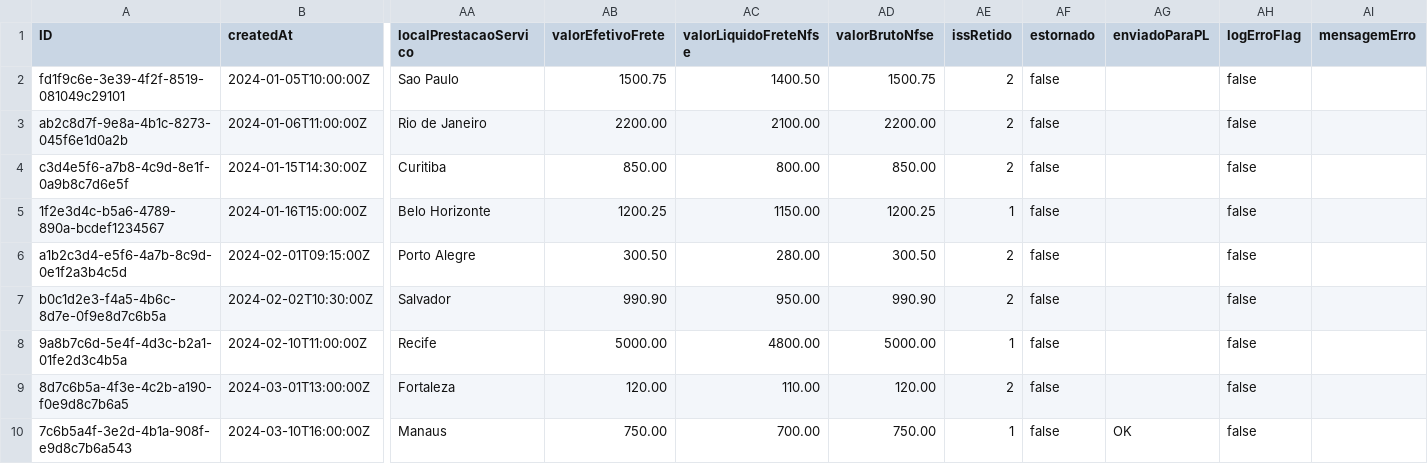
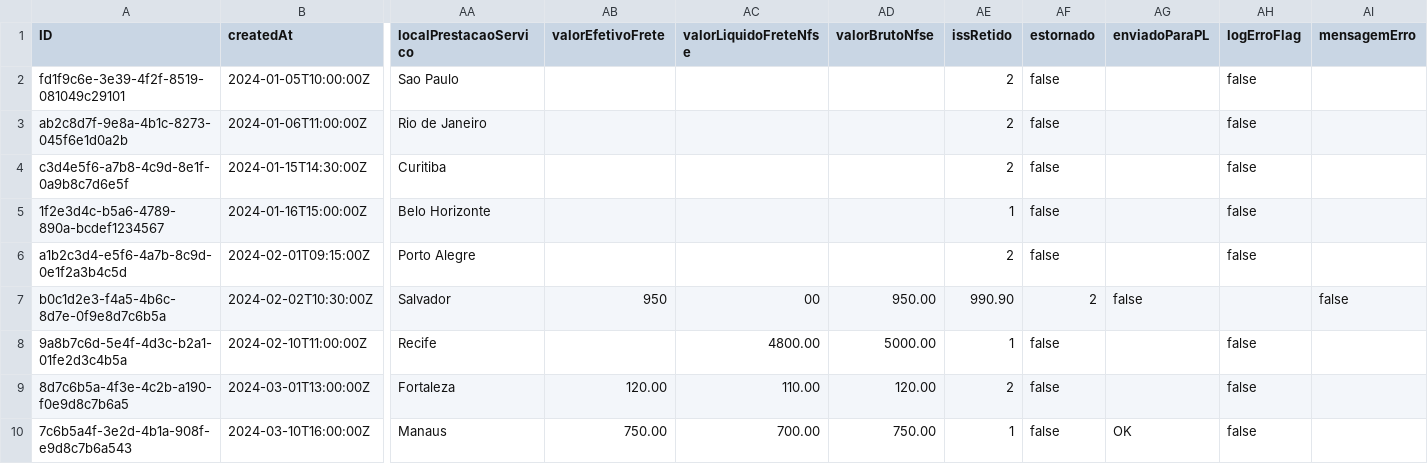
Before and after one commit to alanldias/LojaCAP, a CSV file: db/data/my-shop-NotaFiscalServicoMonitor.csv, drawn as a sheet; only a part is shown, gaps mark what is left out; the diff names each change by its address in the sheet, - before the commit and + after, or states it on an @@ line.

Commit message:
criação de transição do status do nextstep do 1 para o 30 mudanças no csv para melhor entendimento de falhas

```diff
--- a/db/data/my-shop-NotaFiscalServicoMonitor.csv
+++ b/db/data/my-shop-NotaFiscalServicoMonitor.csv
-AB2 (valorEfetivoFrete): 1500.75
+AB2 (valorEfetivoFrete): (empty)
-AC2 (valorLiquidoFreteNfse): 1400.50
+AC2 (valorLiquidoFreteNfse): (empty)
-AD2 (valorBrutoNfse): 1500.75
+AD2 (valorBrutoNfse): (empty)
-AB3 (valorEfetivoFrete): 2200.00
+AB3 (valorEfetivoFrete): (empty)
-AC3 (valorLiquidoFreteNfse): 2100.00
+AC3 (valorLiquidoFreteNfse): (empty)
-AD3 (valorBrutoNfse): 2200.00
+AD3 (valorBrutoNfse): (empty)
-AB4 (valorEfetivoFrete): 850.00
+AB4 (valorEfetivoFrete): (empty)
-AC4 (valorLiquidoFreteNfse): 800.00
+AC4 (valorLiquidoFreteNfse): (empty)
-AD4 (valorBrutoNfse): 850.00
+AD4 (valorBrutoNfse): (empty)
-AB5 (valorEfetivoFrete): 1200.25
+AB5 (valorEfetivoFrete): (empty)
-AC5 (valorLiquidoFreteNfse): 1150.00
+AC5 (valorLiquidoFreteNfse): (empty)
-AD5 (valorBrutoNfse): 1200.25
+AD5 (valorBrutoNfse): (empty)
-AB6 (valorEfetivoFrete): 300.50
+AB6 (valorEfetivoFrete): (empty)
-AC6 (valorLiquidoFreteNfse): 280.00
+AC6 (valorLiquidoFreteNfse): (empty)
-AD6 (valorBrutoNfse): 300.50
+AD6 (valorBrutoNfse): (empty)
-AB7 (valorEfetivoFrete): 990.90
+AB7 (valorEfetivoFrete): 950
-AC7 (valorLiquidoFreteNfse): 950.00
+AC7 (valorLiquidoFreteNfse): 00
-AD7 (valorBrutoNfse): 990.90
+AD7 (valorBrutoNfse): 950.00
-AE7 (issRetido): 2
+AE7 (issRetido): 990.90
-AF7 (estornado): false
+AF7 (estornado): 2
-AG7 (enviadoParaPL): (empty)
+AG7 (enviadoParaPL): false
-AH7 (logErroFlag): false
+AH7 (logErroFlag): (empty)
-AI7 (mensagemErro): (empty)
+AI7 (mensagemErro): false
-AB8 (valorEfetivoFrete): 5000.00
+AB8 (valorEfetivoFrete): (empty)
```
Also changed, not shown: 3 other files.
